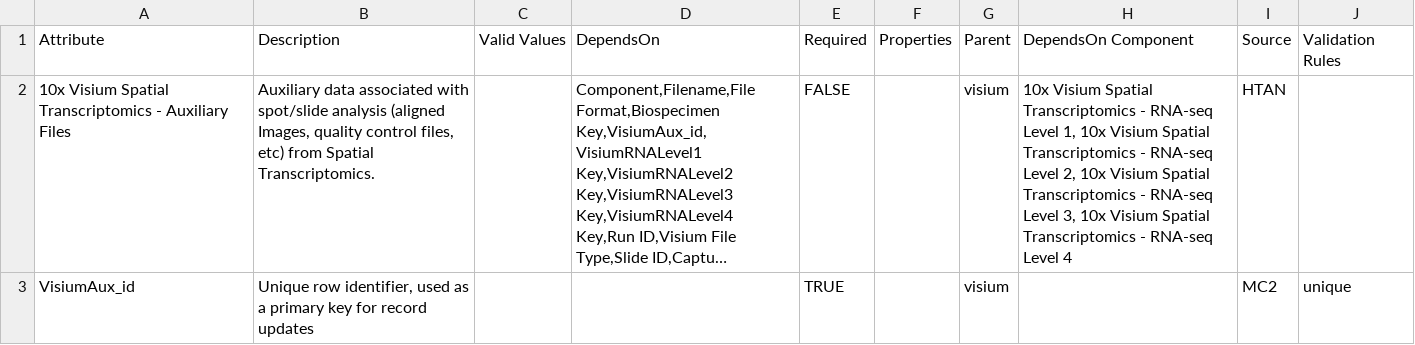
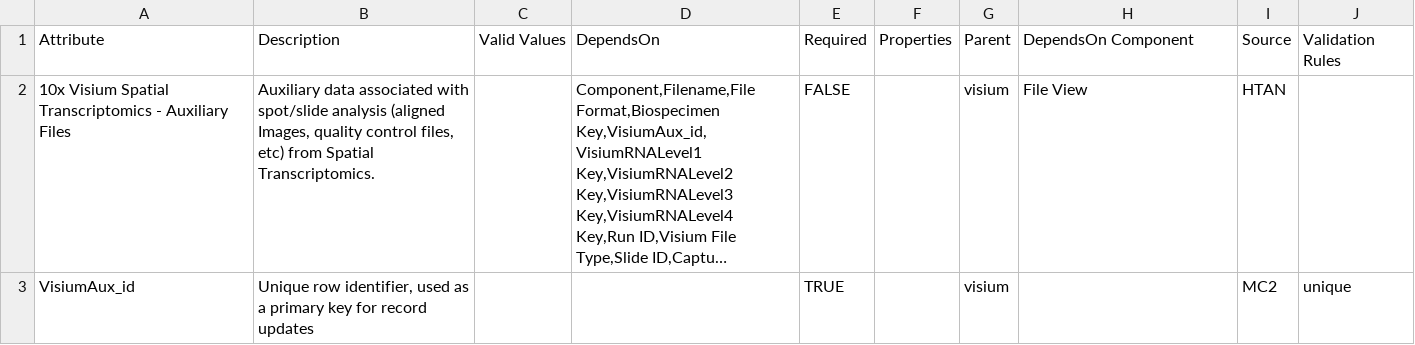
Before and after one commit to mc2-center/data-models, a CSV file: modules/visiumRNAAux/annotationProperty.csv, drawn as a sheet; long unchanged cells end in …; the diff names each change by its address in the sheet, - before the commit and + after, or states it on an @@ line.

Commit message:
Update data model component dependencies

```diff
--- a/modules/visiumRNAAux/annotationProperty.csv
+++ b/modules/visiumRNAAux/annotationProperty.csv
-H2: 10x Visium Spatial Transcriptomics - RNA-seq Level 1, 10x Visium Spatial Transcriptomics - RNA-seq Level 2, 10x Visium Spatial Transcriptomics - RNA-seq Level 3, 10x Visium Spatial Transcriptomics - RNA-seq Level 4
+H2: File View
```
Also changed, not shown: modules/biospecimen/annotationProperty.csv, modules/dataset/annotationProperty.csv, 7 other files.
